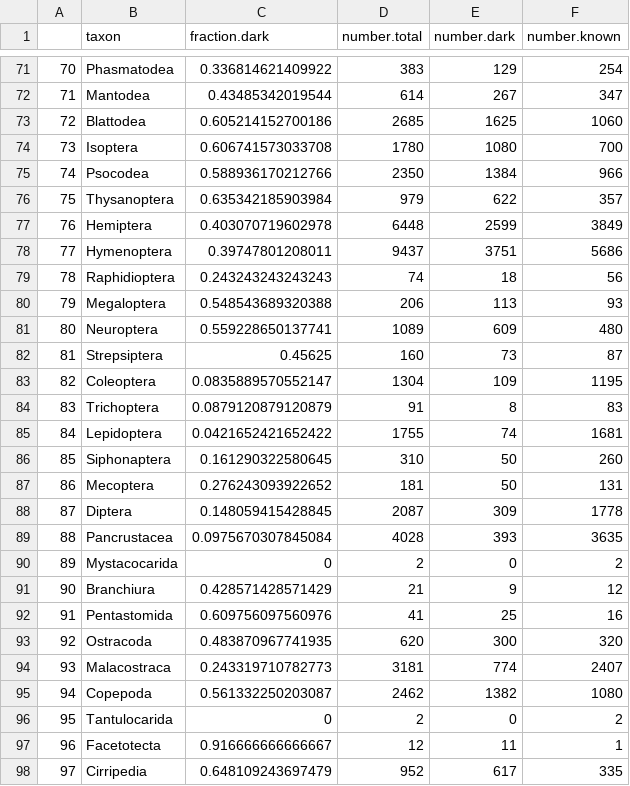
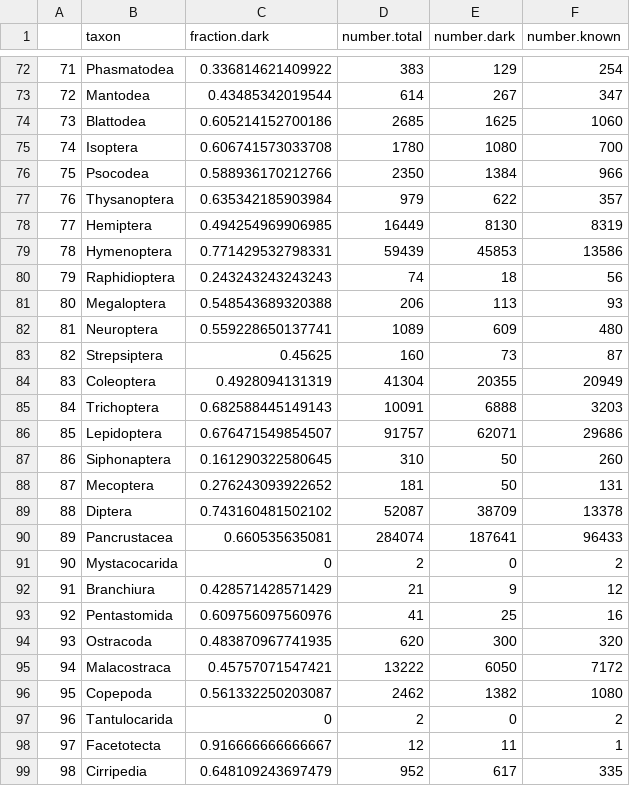
Before and after one commit to bomeara/stateoftreeoflife, a CSV file: DarkTaxonSearch/GenbankInfo.csv, drawn as a sheet; only a part is shown, gaps mark what is left out; addresses are those after the commit; the diff covers the shown part only; the diff names each change by its address in the sheet, - before the commit and + after, or states it on an @@ line.

```diff
--- a/DarkTaxonSearch/GenbankInfo.csv
+++ b/DarkTaxonSearch/GenbankInfo.csv
@@ column A renumbered from row 48 down @@
-C78 (fraction.dark): 0.403070719602978
+C78 (fraction.dark): 0.494254969906985
-D78 (number.total): 6448
+D78 (number.total): 16449
-E78 (number.dark): 2599
+E78 (number.dark): 8130
-F78 (number.known): 3849
+F78 (number.known): 8319
-C79 (fraction.dark): 0.39747801208011
+C79 (fraction.dark): 0.771429532798331
-D79 (number.total): 9437
+D79 (number.total): 59439
-E79 (number.dark): 3751
+E79 (number.dark): 45853
-F79 (number.known): 5686
+F79 (number.known): 13586
-C84 (fraction.dark): 0.0835889570552147
+C84 (fraction.dark): 0.4928094131319
-D84 (number.total): 1304
+D84 (number.total): 41304
-E84 (number.dark): 109
+E84 (number.dark): 20355
-F84 (number.known): 1195
+F84 (number.known): 20949
-C85 (fraction.dark): 0.0879120879120879
+C85 (fraction.dark): 0.682588445149143
-D85 (number.total): 91
+D85 (number.total): 10091
-E85 (number.dark): 8
+E85 (number.dark): 6888
-F85 (number.known): 83
+F85 (number.known): 3203
-C86 (fraction.dark): 0.0421652421652422
+C86 (fraction.dark): 0.676471549854507
-D86 (number.total): 1755
+D86 (number.total): 91757
-E86 (number.dark): 74
+E86 (number.dark): 62071
-F86 (number.known): 1681
+F86 (number.known): 29686
-C89 (fraction.dark): 0.148059415428845
+C89 (fraction.dark): 0.743160481502102
-D89 (number.total): 2087
+D89 (number.total): 52087
-E89 (number.dark): 309
+E89 (number.dark): 38709
-F89 (number.known): 1778
+F89 (number.known): 13378
-C90 (fraction.dark): 0.0975670307845084
+C90 (fraction.dark): 0.660535635081
-D90 (number.total): 4028
+D90 (number.total): 284074
-E90 (number.dark): 393
+E90 (number.dark): 187641
-F90 (number.known): 3635
+F90 (number.known): 96433
-C95 (fraction.dark): 0.243319710782773
+C95 (fraction.dark): 0.45757071547421
-D95 (number.total): 3181
+D95 (number.total): 13222
-E95 (number.dark): 774
+E95 (number.dark): 6050
-F95 (number.known): 2407
+F95 (number.known): 7172
```
Also changed, not shown: 6 added rows, 5 removed rows and 80 edited cells elsewhere in this file.
